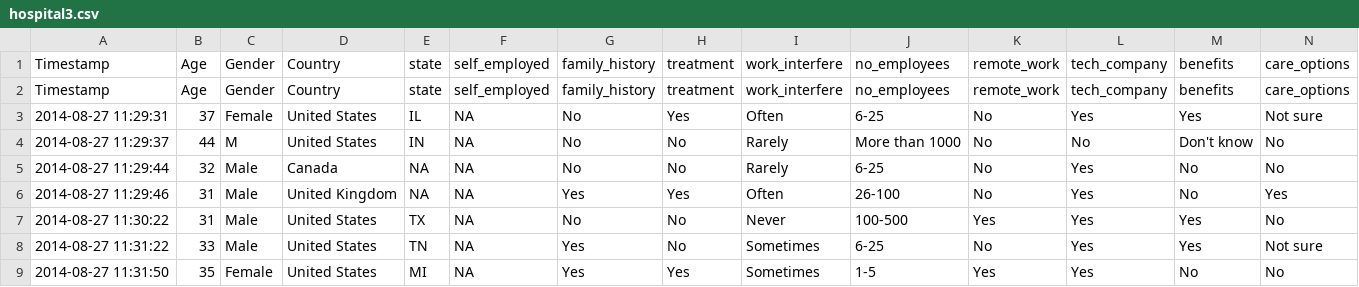
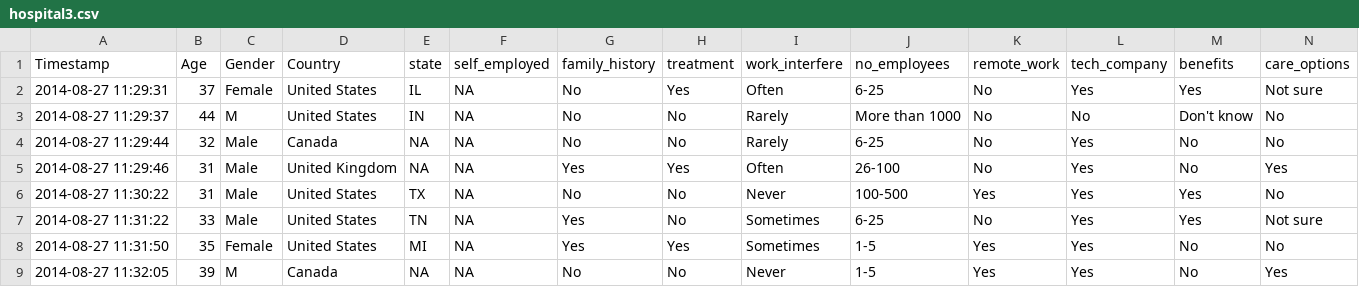
Before and after one commit to OpenMined/PyAriesFL, a CSV file: data/hospital3.csv, drawn as a sheet; only a part is shown; the shorter side is filled out with more unchanged rows; rows hold the shown columns only; the diff names each change by its address in the sheet, - before the commit and + after, or states it on an @@ line.

```diff
--- a/data/hospital3.csv
+++ b/data/hospital3.csv
-row 2: Timestamp | Age | Gender | Country | state | self_employed | family_history | treatment | work_interfere | no_employees | remote_work | tech_company | benefits | care_options
```
Also changed, not shown: 9 other files.
